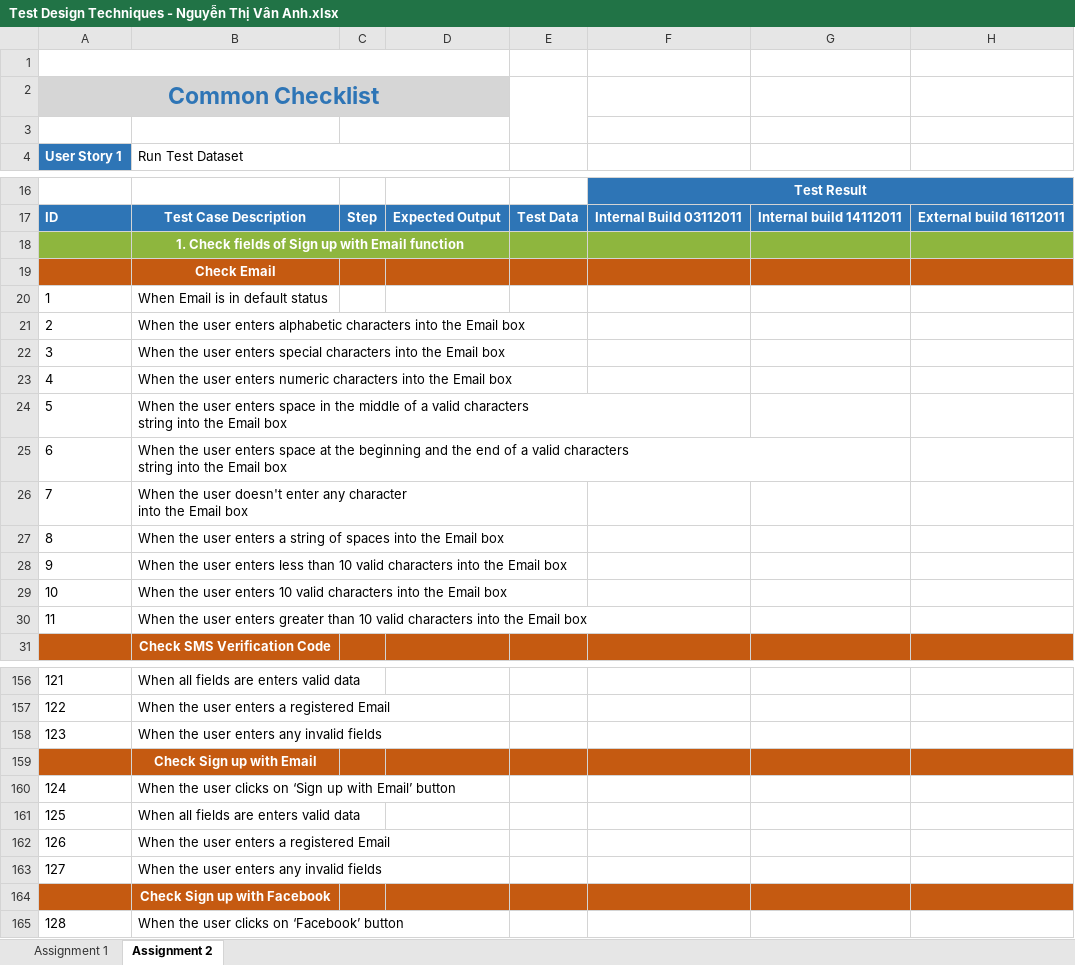
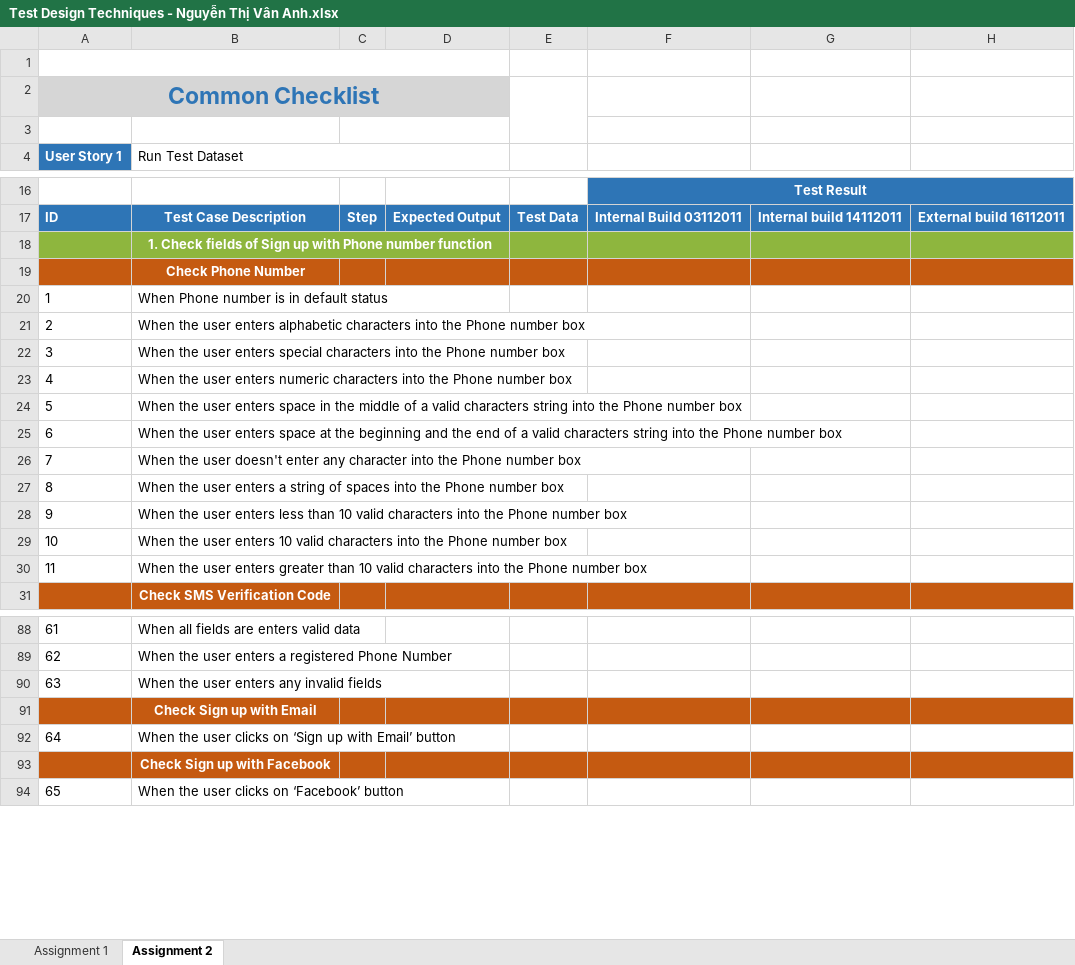
Before and after one commit to anhntv99/Rookies-program-Homeworks, an Excel workbook: Test Design Techniques - Nguyễn Thị Vân Anh.xlsx, sheet Assignment 2, drawn as a sheet; only a part is shown, gaps mark what is left out; values as stored, in another font and other column widths than the file's, no borders; removed rows and columns are numbered as before the commit, all else as after; rows hold the shown columns only; the diff covers the shown part only; the diff names each change by its address in the sheet, - before the commit and + after, or states it on an @@ line.

Commit message:
2rd updated file - Assignment 2

```diff
--- a/Test Design Techniques - Nguyễn Thị Vân Anh.xlsx (sheet Assignment 2)
+++ b/Test Design Techniques - Nguyễn Thị Vân Anh.xlsx (sheet Assignment 2)
-B18 (Run Test Dataset): …up with Email function
+B18 (Run Test Dataset): …up with Phone number function
-B19 (Run Test Dataset): Check Email
+B19 (Run Test Dataset): Check Phone Number
-B20 (Run Test Dataset): When Email is in default status
+B20 (Run Test Dataset): When Phone number is in default status
-B21 (Run Test Dataset): …into the Email box
+B21 (Run Test Dataset): …into the Phone number box
-B22 (Run Test Dataset): …into the Email box
+B22 (Run Test Dataset): …into the Phone number box
-B23 (Run Test Dataset): …into the Email box
+B23 (Run Test Dataset): …into the Phone number box
-B24 (Run Test Dataset): …into the Email box
+B24 (Run Test Dataset): …into the Phone number box
-B25 (Run Test Dataset): …into the Email box
+B25 (Run Test Dataset): …into the Phone number box
-B26 (Run Test Dataset): …into the Email box
+B26 (Run Test Dataset): …into the Phone number box
-B27 (Run Test Dataset): …into the Email box
+B27 (Run Test Dataset): …into the Phone number box
-B28 (Run Test Dataset): …into the Email box
+B28 (Run Test Dataset): …into the Phone number box
-B29 (Run Test Dataset): …into the Email box
+B29 (Run Test Dataset): …into the Phone number box
-B30 (Run Test Dataset): …into the Email box
+B30 (Run Test Dataset): …into the Phone number box
@@ column A (User Story 1) renumbered from row 88 down @@
-B89 (Run Test Dataset): When the user enters a registered Email
+B89 (Run Test Dataset): When the user enters a registered Phone Number
-row 161: 125 | When all fields are enters valid data
-row 162: 126 | When the user enters a registered Email
-row 163: 127 | When the user enters any invalid fields
```
Also changed, not shown: 68 removed rows and 4 edited cells elsewhere in this sheet, formulas that keep their value.
